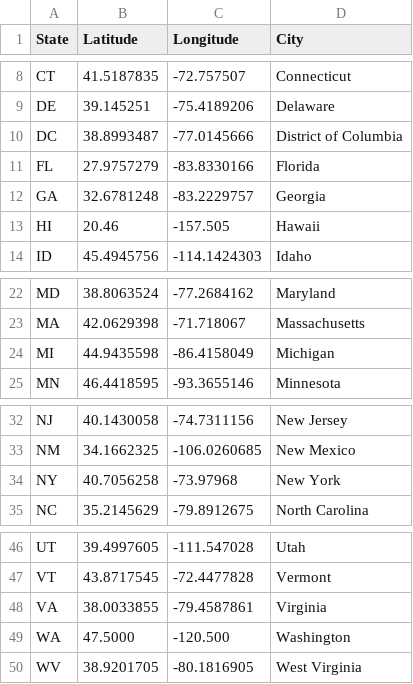
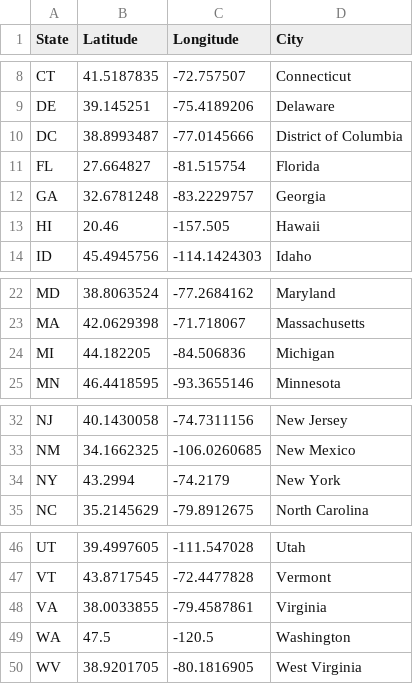
Before and after one commit to KZavalin/Project1_Group4, a CSV file: Resources/statelatlong.csv, drawn as a sheet; only a part is shown, gaps mark what is left out.

```diff
--- a/Resources/statelatlong.csv
+++ b/Resources/statelatlong.csv
@@ -10,3 +10,3 @@ DE,39.145251,-75.4189206,Delaware
 DC,38.8993487,-77.0145666,District of Columbia
-FL,27.9757279,-83.8330166,Florida
+FL,27.664827,-81.515754,Florida
 GA,32.6781248,-83.2229757,Georgia
@@ -23,3 +23,3 @@ MD,38.8063524,-77.2684162,Maryland
 MA,42.0629398,-71.718067,Massachusetts
-MI,44.9435598,-86.4158049,Michigan
+MI,44.182205,-84.506836,Michigan
 MN,46.4418595,-93.3655146,Minnesota
@@ -33,3 +33,3 @@ NJ,40.1430058,-74.7311156,New Jersey
 NM,34.1662325,-106.0260685,New Mexico
-NY,40.7056258,-73.97968,New York
+NY,43.2994,-74.2179,New York
 NC,35.2145629,-79.8912675,North Carolina
@@ -48,3 +48,3 @@ VT,43.8717545,-72.4477828,Vermont
 VA,38.0033855,-79.4587861,Virginia
-WA,47.5000,-120.500,Washington
+WA,47.5,-120.5,Washington
 WV,38.9201705,-80.1816905,West Virginia
```
Also changed, not shown: 3 other files.
